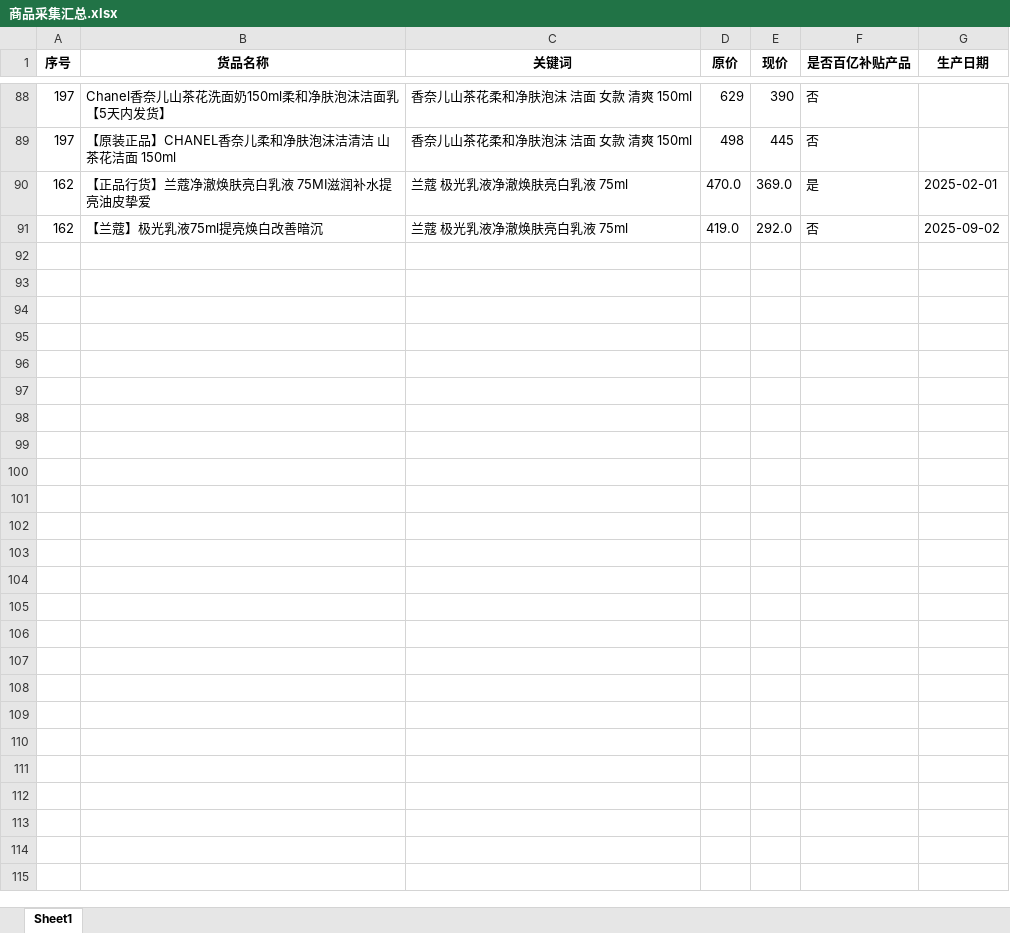
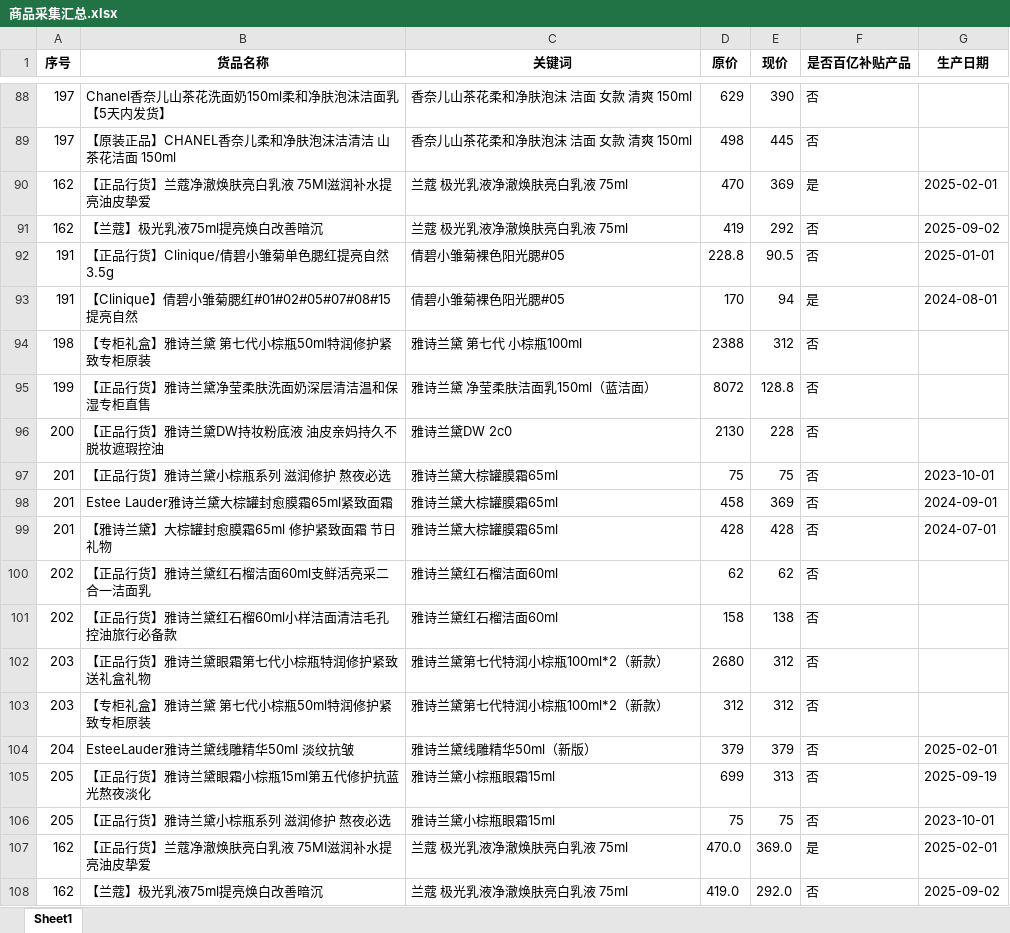
Before and after one commit to vampireli1900-dev/auto_product_collect, an Excel workbook: 商品采集汇总.xlsx, sheet Sheet1, drawn as a sheet; only a part is shown, gaps mark what is left out; values as stored, in another font and other column widths than the file's, no borders; the diff covers the shown part only; the diff names each change by its address in the sheet, - before the commit and + after, or states it on an @@ line.

```diff
--- a/商品采集汇总.xlsx (sheet Sheet1)
+++ b/商品采集汇总.xlsx (sheet Sheet1)
+row 90: 162 | 【正品行货】兰蔻净澈焕肤亮白乳液 75MI滋润补水提亮油皮挚爱 | 兰蔻 极光乳液净澈焕肤亮白乳液 75ml | 470 | 369 | 是 | 2025-02-01
+row 91: 162 | 【兰蔻】极光乳液75ml提亮焕白改善暗沉 | 兰蔻 极光乳液净澈焕肤亮白乳液 75ml | 419 | 292 | 否 | 2025-09-02
+row 92: 191 | 【正品行货】Clinique/倩碧小雏菊单色腮红提亮自然3.5g | 倩碧小雏菊裸色阳光腮#05 | 228.8 | 90.5 | 否 | 2025-01-01
+row 93: 191 | 【Clinique】倩碧小雏菊腮红#01#02#05#07#08#15提亮自然 | 倩碧小雏菊裸色阳光腮#05 | 170 | 94 | 是 | 2024-08-01
+row 94: 198 | 【专柜礼盒】雅诗兰黛 第七代小棕瓶50ml特润修护紧致专柜原装 | 雅诗兰黛 第七代 小棕瓶100ml | 2388 | 312 | 否
+row 95: 199 | 【正品行货】雅诗兰黛净莹柔肤洗面奶深层清洁温和保湿专柜直售 | 雅诗兰黛 净莹柔肤洁面乳150ml（蓝洁面） | 8072 | 128.8 | 否
+row 96: 200 | 【正品行货】雅诗兰黛DW持妆粉底液 油皮亲妈持久不脱妆遮瑕控油 | 雅诗兰黛DW 2c0 | 2130 | 228 | 否
+row 97: 201 | 【正品行货】雅诗兰黛小棕瓶系列 滋润修护 熬夜必选 | 雅诗兰黛大棕罐膜霜65ml | 75 | 75 | 否 | 2023-10-01
+row 98: 201 | Estee Lauder雅诗兰黛大棕罐封愈膜霜65ml紧致面霜 | 雅诗兰黛大棕罐膜霜65ml | 458 | 369 | 否 | 2024-09-01
+row 99: 201 | 【雅诗兰黛】大棕罐封愈膜霜65ml 修护紧致面霜 节日礼物 | 雅诗兰黛大棕罐膜霜65ml | 428 | 428 | 否 | 2024-07-01
+row 100: 202 | 【正品行货】雅诗兰黛红石榴洁面60ml支鲜活亮采二合一洁面乳 | 雅诗兰黛红石榴洁面60ml | 62 | 62 | 否
+row 101: 202 | 【正品行货】雅诗兰黛红石榴60ml小样洁面清洁毛孔控油旅行必备款 | 雅诗兰黛红石榴洁面60ml | 158 | 138 | 否
+row 102: 203 | 【正品行货】雅诗兰黛眼霜第七代小棕瓶特润修护紧致送礼盒礼物 | 雅诗兰黛第七代特润小棕瓶100ml*2（新款） | 2680 | 312 | 否
+row 103: 203 | 【专柜礼盒】雅诗兰黛 第七代小棕瓶50ml特润修护紧致专柜原装 | 雅诗兰黛第七代特润小棕瓶100ml*2（新款） | 312 | 312 | 否
+row 104: 204 | EsteeLauder雅诗兰黛线雕精华50ml 淡纹抗皱 | 雅诗兰黛线雕精华50ml（新版） | 379 | 379 | 否 | 2025-02-01
+row 105: 205 | 【正品行货】雅诗兰黛眼霜小棕瓶15ml第五代修护抗蓝光熬夜淡化 | 雅诗兰黛小棕瓶眼霜15ml | 699 | 313 | 否 | 2025-09-19
+row 106: 205 | 【正品行货】雅诗兰黛小棕瓶系列 滋润修护 熬夜必选 | 雅诗兰黛小棕瓶眼霜15ml | 75 | 75 | 否 | 2023-10-01
```
Also changed, not shown: 19 added rows elsewhere in this sheet, 搜索名单.xlsx, 4 other files.
